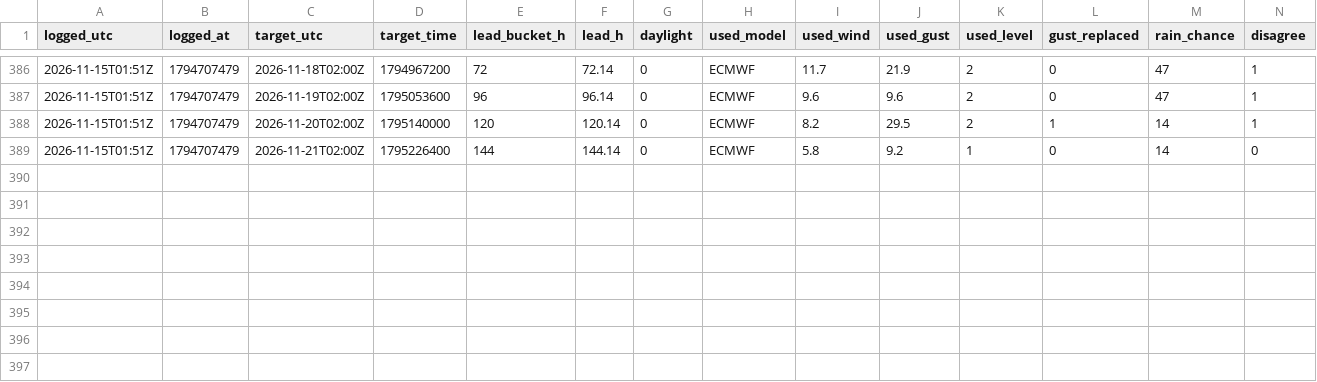
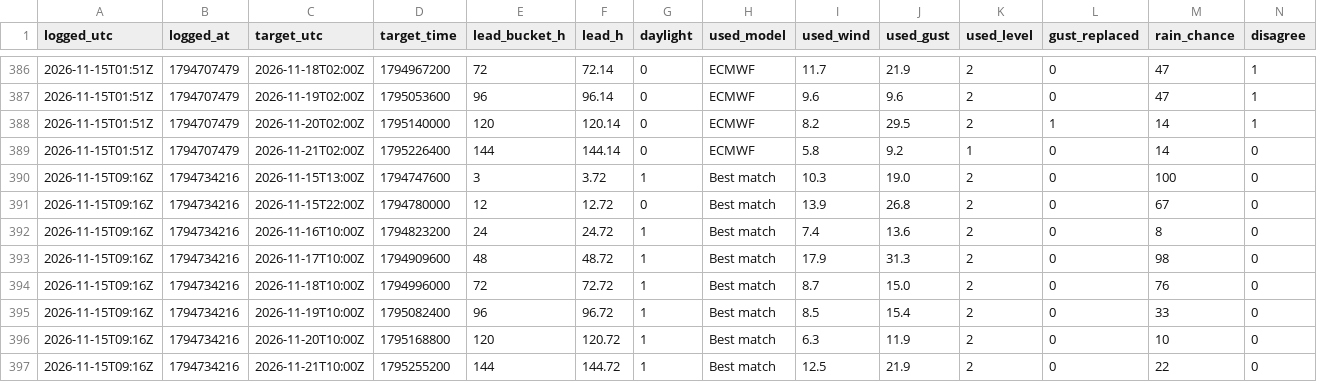
Before and after one commit to Alexissmart1/membury-ppg, a CSV file: forecasts-2026-11.csv, drawn as a sheet; only a part is shown, gaps mark what is left out; rows hold the shown columns only; the diff names each change by its address in the sheet, - before the commit and + after, or states it on an @@ line.

```diff
--- a/forecasts-2026-11.csv
+++ b/forecasts-2026-11.csv
+row 390: 2026-11-15T09:16Z | 1794734216 | 2026-11-15T13:00Z | 1794747600 | 3 | 3.72 | 1 | Best match | 10.3 | 19.0 | 2 | 0 | 100 | 0
+row 391: 2026-11-15T09:16Z | 1794734216 | 2026-11-15T22:00Z | 1794780000 | 12 | 12.72 | 0 | Best match | 13.9 | 26.8 | 2 | 0 | 67 | 0
+row 392: 2026-11-15T09:16Z | 1794734216 | 2026-11-16T10:00Z | 1794823200 | 24 | 24.72 | 1 | Best match | 7.4 | 13.6 | 2 | 0 | 8 | 0
+row 393: 2026-11-15T09:16Z | 1794734216 | 2026-11-17T10:00Z | 1794909600 | 48 | 48.72 | 1 | Best match | 17.9 | 31.3 | 2 | 0 | 98 | 0
+row 394: 2026-11-15T09:16Z | 1794734216 | 2026-11-18T10:00Z | 1794996000 | 72 | 72.72 | 1 | Best match | 8.7 | 15.0 | 2 | 0 | 76 | 0
+row 395: 2026-11-15T09:16Z | 1794734216 | 2026-11-19T10:00Z | 1795082400 | 96 | 96.72 | 1 | Best match | 8.5 | 15.4 | 2 | 0 | 33 | 0
+row 396: 2026-11-15T09:16Z | 1794734216 | 2026-11-20T10:00Z | 1795168800 | 120 | 120.72 | 1 | Best match | 6.3 | 11.9 | 2 | 0 | 10 | 0
+row 397: 2026-11-15T09:16Z | 1794734216 | 2026-11-21T10:00Z | 1795255200 | 144 | 144.72 | 1 | Best match | 12.5 | 21.9 | 2 | 0 | 22 | 0
```
Also changed, not shown: observations-2026-11.csv, 1 other file.
